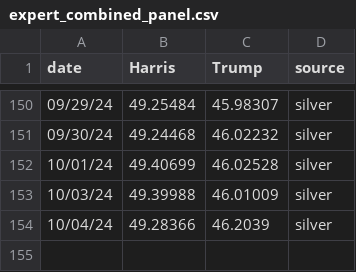
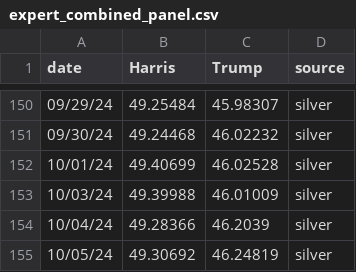
Before and after one commit to scunning1975/ElectionGPT, a CSV file: data/expert/expert_combined_panel.csv, drawn as a sheet; only a part is shown, gaps mark what is left out; the diff names each change by its address in the sheet, - before the commit and + after, or states it on an @@ line.

```diff
--- a/data/expert/expert_combined_panel.csv
+++ b/data/expert/expert_combined_panel.csv
+row 155: 10/05/24 | 49.30692 | 46.24819 | silver
```
Also changed, not shown: data/expert/silverbulleton_predictions.csv, 25 other files.
